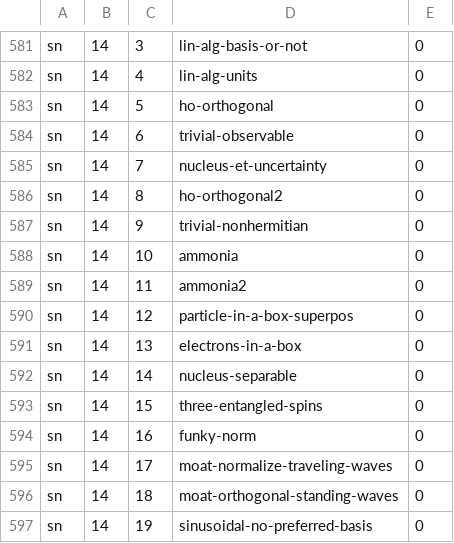
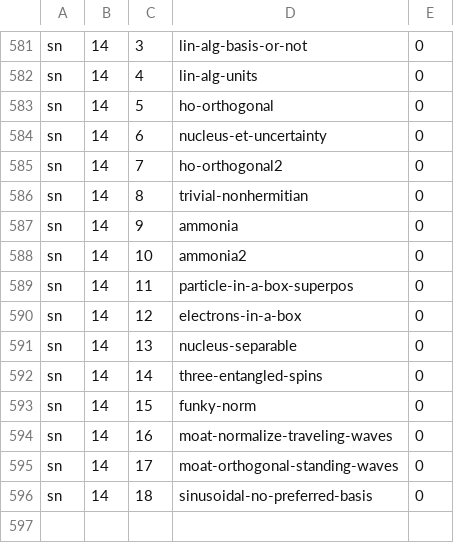
Before and after one commit to bkasel/lm, a CSV file: data/per_book/simple_problems.csv, drawn as a sheet; only a part is shown, gaps mark what is left out.

Commit message:
delete redundant SN 14 hw trivial-observable

```diff
--- a/data/per_book/simple_problems.csv
+++ b/data/per_book/simple_problems.csv
@@ -583,15 +583,14 @@ sn,14,4,lin-alg-units,0
 sn,14,5,ho-orthogonal,0
-sn,14,6,trivial-observable,0
-sn,14,7,nucleus-et-uncertainty,0
-sn,14,8,ho-orthogonal2,0
-sn,14,9,trivial-nonhermitian,0
-sn,14,10,ammonia,0
-sn,14,11,ammonia2,0
-sn,14,12,particle-in-a-box-superpos,0
-sn,14,13,electrons-in-a-box,0
-sn,14,14,nucleus-separable,0
-sn,14,15,three-entangled-spins,0
-sn,14,16,funky-norm,0
-sn,14,17,moat-normalize-traveling-waves,0
-sn,14,18,moat-orthogonal-standing-waves,0
-sn,14,19,sinusoidal-no-preferred-basis,0
+sn,14,6,nucleus-et-uncertainty,0
+sn,14,7,ho-orthogonal2,0
+sn,14,8,trivial-nonhermitian,0
+sn,14,9,ammonia,0
+sn,14,10,ammonia2,0
+sn,14,11,particle-in-a-box-superpos,0
+sn,14,12,electrons-in-a-box,0
+sn,14,13,nucleus-separable,0
+sn,14,14,three-entangled-spins,0
+sn,14,15,funky-norm,0
+sn,14,16,moat-normalize-traveling-waves,0
+sn,14,17,moat-orthogonal-standing-waves,0
+sn,14,18,sinusoidal-no-preferred-basis,0
```
Also changed, not shown: data/problems.csv, 6 other files.
